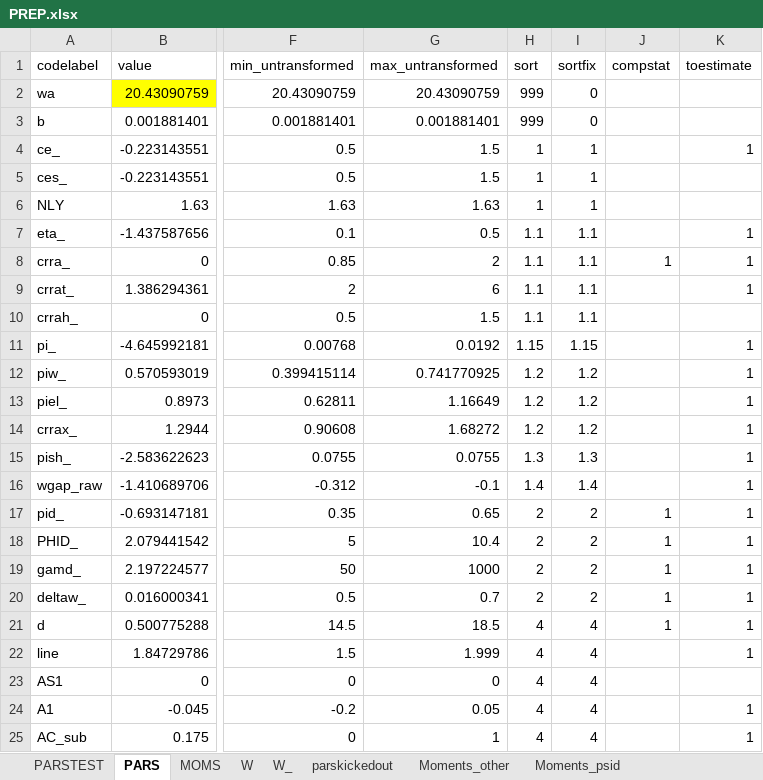
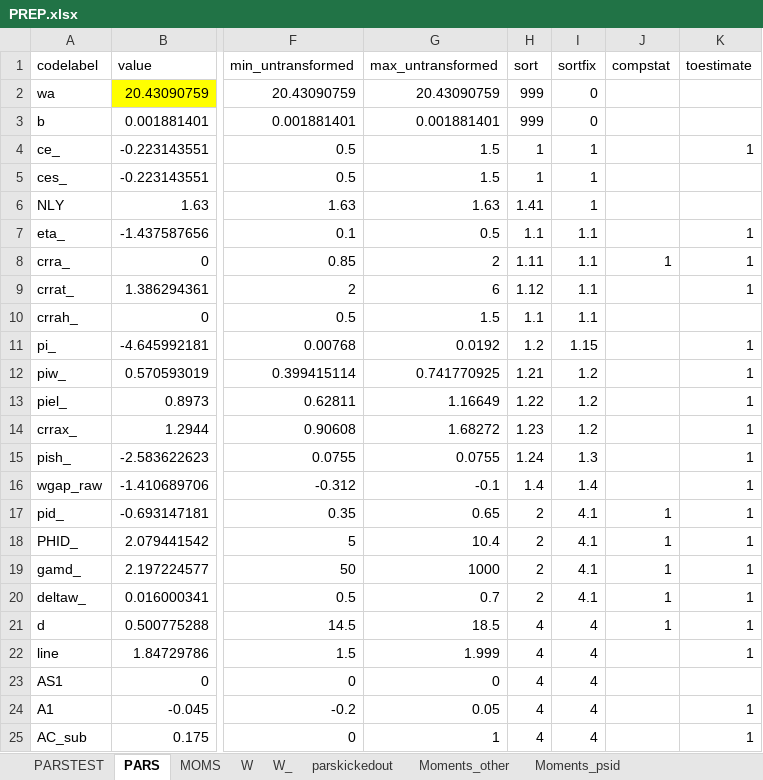
Before and after one commit to tranosov/JMP, an Excel workbook: input/PREP.xlsx, sheet PARS, drawn as a sheet; only a part is shown, gaps mark what is left out; values as stored, in another font and other column widths than the file's, no borders; the diff names each change by its address in the sheet, - before the commit and + after, or states it on an @@ line.

```diff
--- a/input/PREP.xlsx (sheet PARS)
+++ b/input/PREP.xlsx (sheet PARS)
-H6 (sort): 1
+H6 (sort): 1.41
-H8 (sort): 1.1
+H8 (sort): 1.11
-H9 (sort): 1.1
+H9 (sort): 1.12
-H11 (sort): 1.15
+H11 (sort): 1.2
-H12 (sort): 1.2
+H12 (sort): 1.21
-H13 (sort): 1.2
+H13 (sort): 1.22
-H14 (sort): 1.2
+H14 (sort): 1.23
-H15 (sort): 1.3
+H15 (sort): 1.24
-I17:I20 (sortfix): 2
+I17:I20 (sortfix): 4.1
```
Also changed, not shown: sheet PARSTEST, 1 other file.
